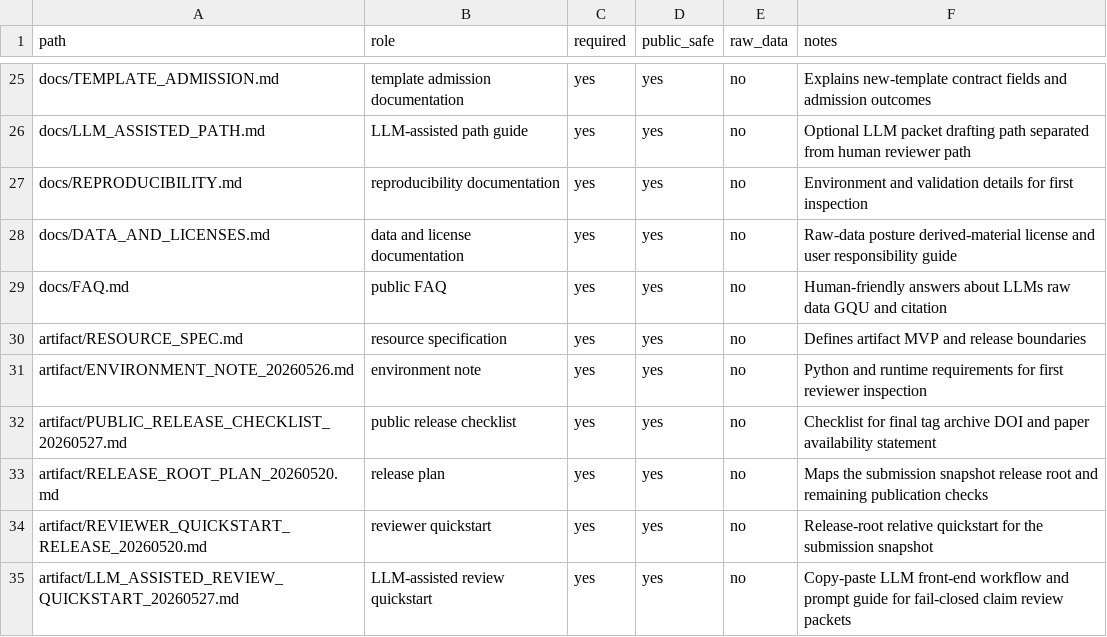
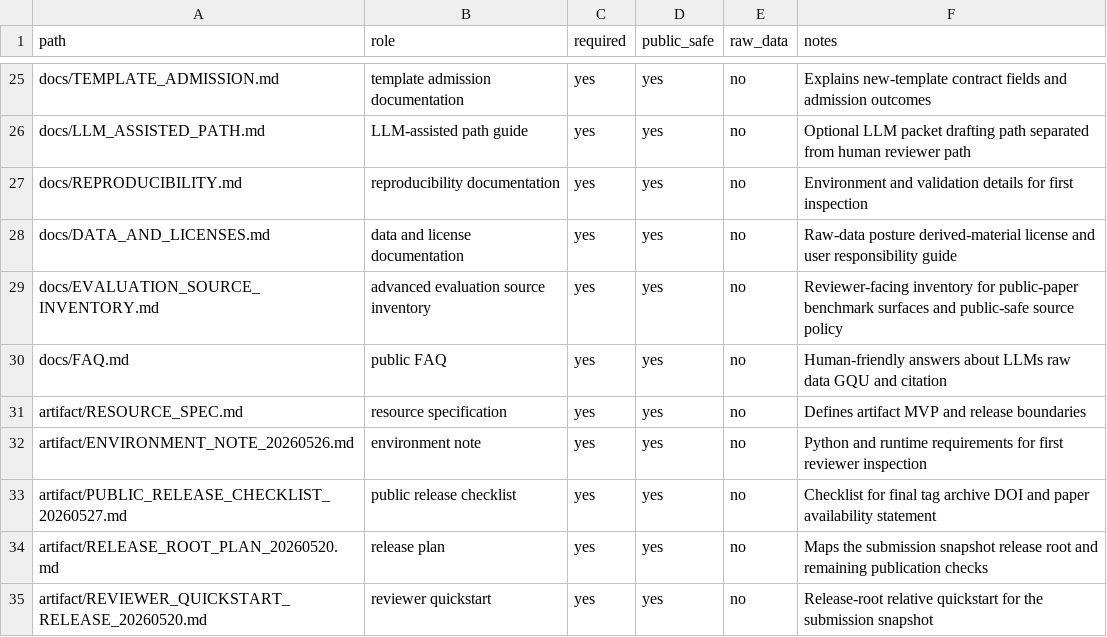
Before and after one commit to civimuro/claimcontractbench-cikm2026-submission-freeze, a CSV file: artifact/release_manifest_20260520.csv, drawn as a sheet; only a part is shown, gaps mark what is left out; the shorter side is filled out with more unchanged rows.

Commit message:
Add advanced public-paper evidence inventory

```diff
--- a/artifact/release_manifest_20260520.csv
+++ b/artifact/release_manifest_20260520.csv
@@ -28,2 +28,3 @@ docs/REPRODUCIBILITY.md,reproducibility documentation,yes,yes,no,Environment and
 docs/DATA_AND_LICENSES.md,data and license documentation,yes,yes,no,Raw-data posture derived-material license and user responsibility guide
+docs/EVALUATION_SOURCE_INVENTORY.md,advanced evaluation source inventory,yes,yes,no,Reviewer-facing inventory for public-paper benchmark surfaces and public-safe source policy
 docs/FAQ.md,public FAQ,yes,yes,no,Human-friendly answers about LLMs raw data GQU and citation
```
Also changed, not shown: 13 other files.
